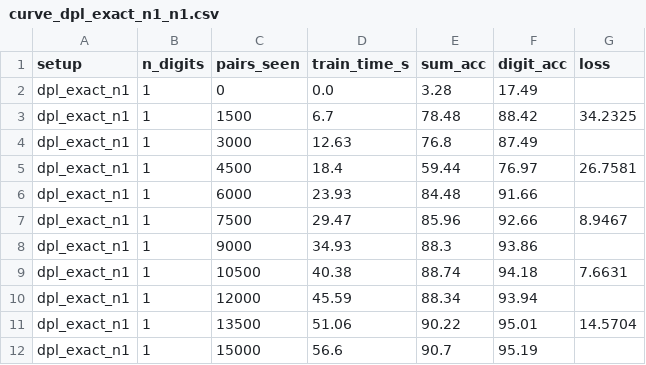
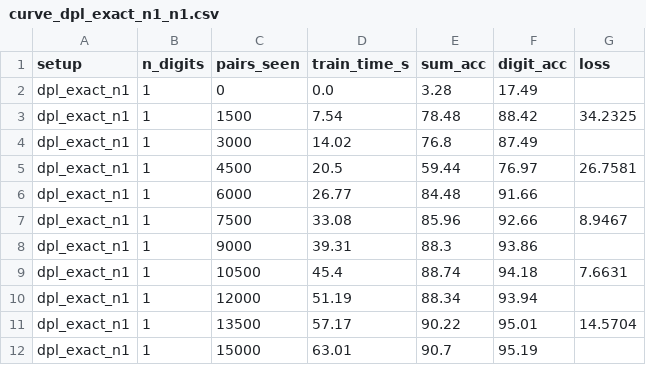
Before and after one commit to TikiTakaTerror/Neuro-symbolic, a CSV file: results/curve_dpl_exact_n1_n1.csv, drawn as a sheet.

```diff
--- a/results/curve_dpl_exact_n1_n1.csv
+++ b/results/curve_dpl_exact_n1_n1.csv
@@ -2,11 +2,11 @@ setup,n_digits,pairs_seen,train_time_s,sum_acc,digit_acc,loss
 dpl_exact_n1,1,0,0.0,3.28,17.49,
-dpl_exact_n1,1,1500,6.7,78.48,88.42,34.2325
-dpl_exact_n1,1,3000,12.63,76.8,87.49,
-dpl_exact_n1,1,4500,18.4,59.44,76.97,26.7581
-dpl_exact_n1,1,6000,23.93,84.48,91.66,
-dpl_exact_n1,1,7500,29.47,85.96,92.66,8.9467
-dpl_exact_n1,1,9000,34.93,88.3,93.86,
-dpl_exact_n1,1,10500,40.38,88.74,94.18,7.6631
-dpl_exact_n1,1,12000,45.59,88.34,93.94,
-dpl_exact_n1,1,13500,51.06,90.22,95.01,14.5704
-dpl_exact_n1,1,15000,56.6,90.7,95.19,
+dpl_exact_n1,1,1500,7.54,78.48,88.42,34.2325
+dpl_exact_n1,1,3000,14.02,76.8,87.49,
+dpl_exact_n1,1,4500,20.5,59.44,76.97,26.7581
+dpl_exact_n1,1,6000,26.77,84.48,91.66,
+dpl_exact_n1,1,7500,33.08,85.96,92.66,8.9467
+dpl_exact_n1,1,9000,39.31,88.3,93.86,
+dpl_exact_n1,1,10500,45.4,88.74,94.18,7.6631
+dpl_exact_n1,1,12000,51.19,88.34,93.94,
+dpl_exact_n1,1,13500,57.17,90.22,95.01,14.5704
+dpl_exact_n1,1,15000,63.01,90.7,95.19,
```
Also changed, not shown: results/curve_dpl_exact_n2_n2.csv, results/curve_neurasp_n1_n1.csv, 14 other files.
